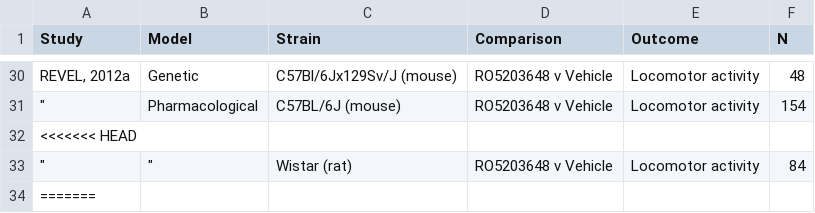
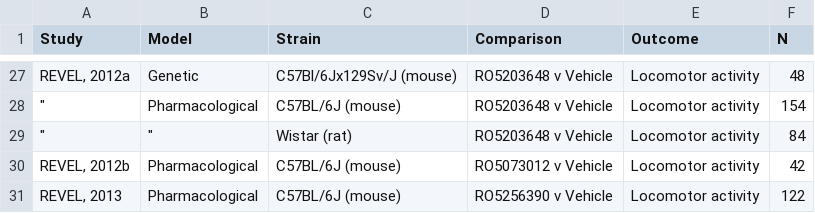
Before and after one commit to galenos-project/LSR3_taar1_A, a CSV file: data_u1/tab_formatted.csv, drawn as a sheet; only a part is shown, gaps mark what is left out; the shorter side is filled out with more unchanged rows; the diff covers the shown part only; the diff names each change by its address in the sheet, - before the commit and + after, or states it on an @@ line.

Commit message:
12

```diff
--- a/data_u1/tab_formatted.csv
+++ b/data_u1/tab_formatted.csv
-row 32: <<<<<<< HEAD
-row 34: =======
```
Also changed, not shown: 15 removed rows elsewhere in this file.
